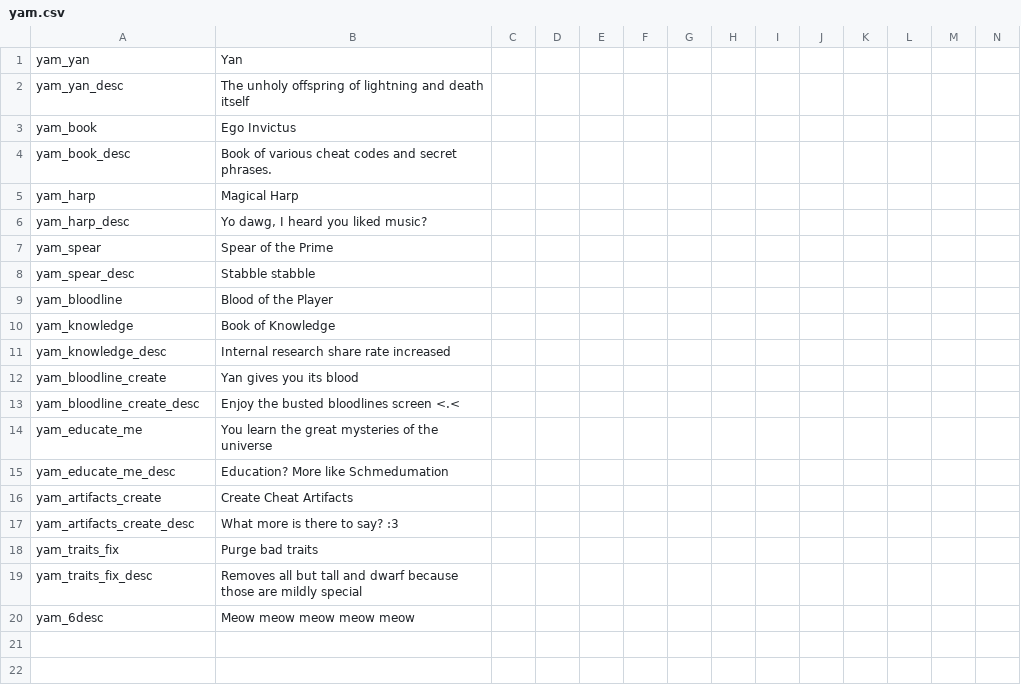
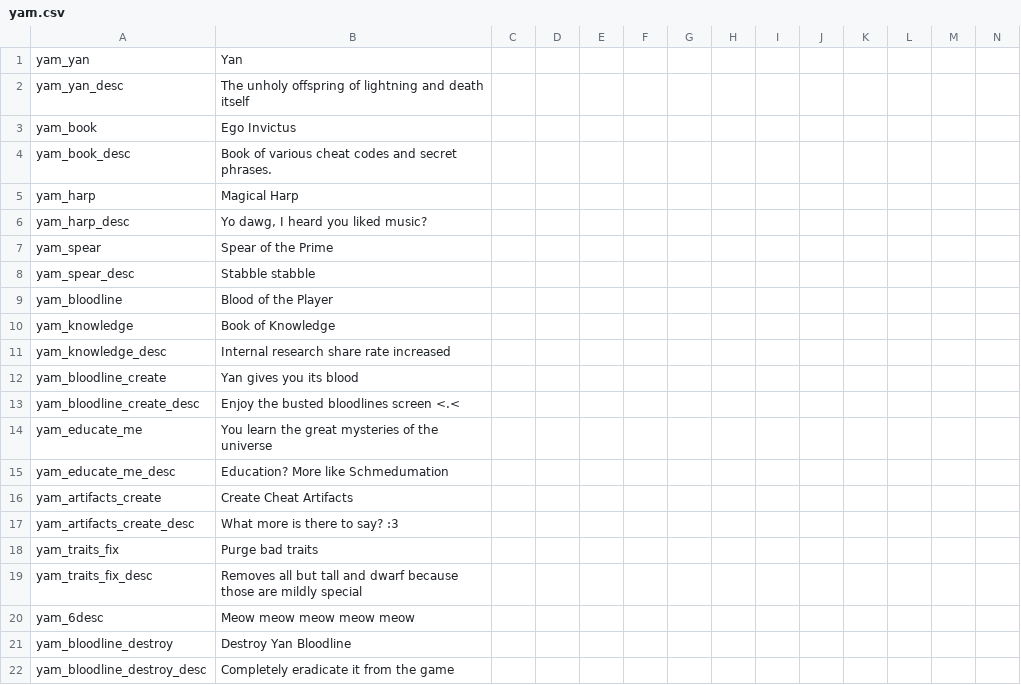
Before and after one commit to Jorrfjalla/CK2-Y-Merged-Mods, a CSV file: YMM/localisation/yam.csv, drawn as a sheet; only a part is shown; rows hold the shown columns only; the diff names each change by its address in the sheet, - before the commit and + after, or states it on an @@ line.

Commit message:
You guessed it, missing localisation

```diff
--- a/YMM/localisation/yam.csv
+++ b/YMM/localisation/yam.csv
+row 21: yam_bloodline_destroy | Destroy Yan Bloodline
+row 22: yam_bloodline_destroy_desc | Completely eradicate it from the game
```
